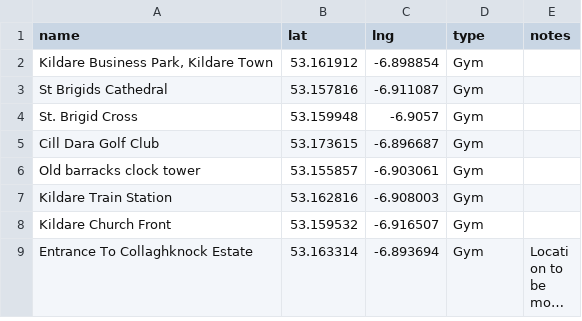
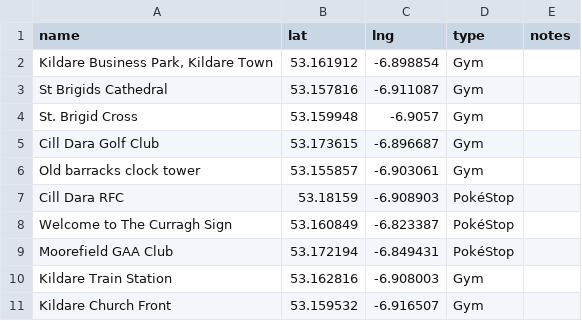
Before and after one commit to gsmitheidw/pogo-s2-kildare, a CSV file: kildare_poi.csv, drawn as a sheet; only a part is shown; the shorter side is filled out with more unchanged rows; long unchanged cells end in …; the diff covers the shown part only; the diff names each change by its address in the sheet, - before the commit and + after, or states it on an @@ line.

```diff
--- a/kildare_poi.csv
+++ b/kildare_poi.csv
+row 7: Cill Dara RFC | 53.18159 | -6.908903 | PokéStop
+row 8: Welcome to The Curragh Sign | 53.160849 | -6.823387 | PokéStop
+row 9: Moorefield GAA Club | 53.172194 | -6.849431 | PokéStop
```
Also changed, not shown: 47 added rows elsewhere in this file.
